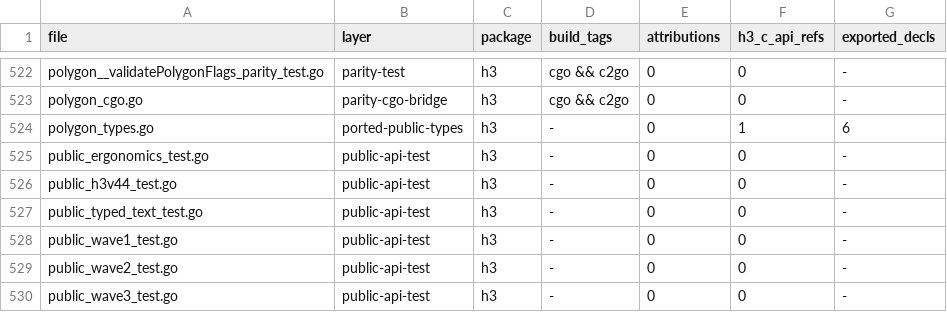
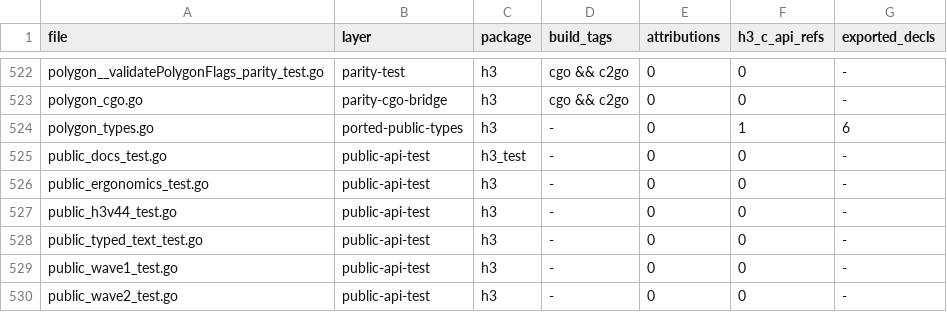
Before and after one commit to dimchansky/h3-go, a CSV file: docs/file-layer-inventory.csv, drawn as a sheet; only a part is shown, gaps mark what is left out; the shorter side is filled out with more unchanged rows; the diff names each change by its address in the sheet, - before the commit and + after, or states it on an @@ line.

Commit message:
docs: regenerate the file-layer inventory for the new public test file

```diff
--- a/docs/file-layer-inventory.csv
+++ b/docs/file-layer-inventory.csv
+row 525: public_docs_test.go | public-api-test | h3_test | - | 0 | 0 | -
```
